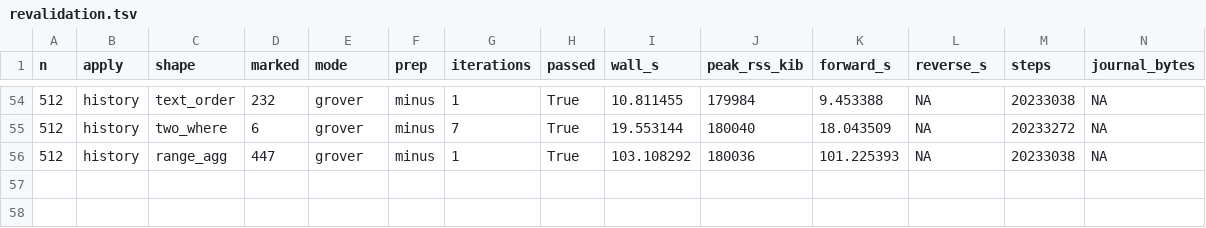
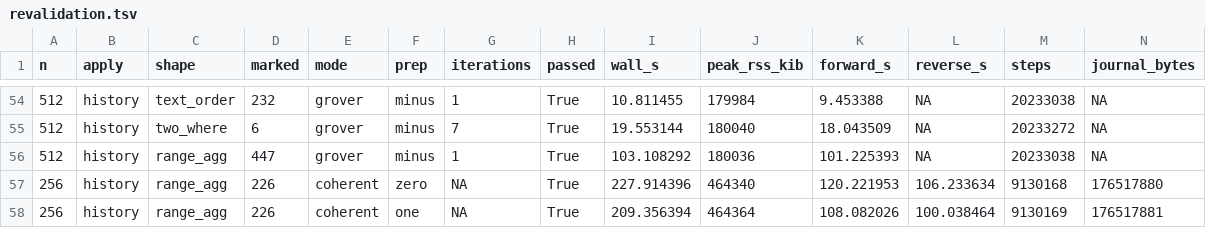
Before and after one commit to bennett-quantum/bennett-core, a TSV file: experiments/sqlite-on-device/revalidation.tsv, drawn as a sheet; only a part is shown, gaps mark what is left out; rows hold the shown columns only; the diff names each change by its address in the sheet, - before the commit and + after, or states it on an @@ line.

Commit message:
Finish SQL oracle revalidation on the rebased executor
All 57 rechecks pass: complete N=16/32 matrices, all five N=512 Grover shapes, and both complete N=256 aggregate coherent reversals. Device step and journal counters match the baseline exactly. Preserve baseline and current-executor timings separately and use the saved baseline observer for the final aggregate replay.

The four checks pass on the final rebased tree: 306 Rust tests, 171 front tests, clippy and formatting. The observer unit test and standalone checks pass. The independent entry-frame exhaustion panic remains an ignored witness outside the executor edit scope.

```diff
--- a/experiments/sqlite-on-device/revalidation.tsv
+++ b/experiments/sqlite-on-device/revalidation.tsv
+row 57: 256 | history | range_agg | 226 | coherent | zero | NA | True | 227.914396 | 464340 | 120.221953 | 106.233634 | 9130168 | 176517880
+row 58: 256 | history | range_agg | 226 | coherent | one | NA | True | 209.356394 | 464364 | 108.082026 | 100.038464 | 9130169 | 176517881
```
Also changed, not shown: experiments/sqlite-on-device/measurements.tsv, 2 other files.
